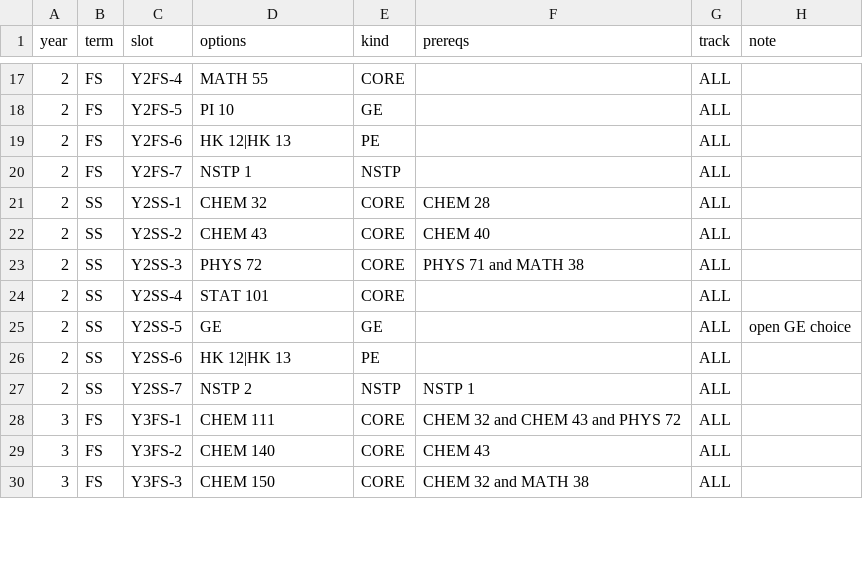
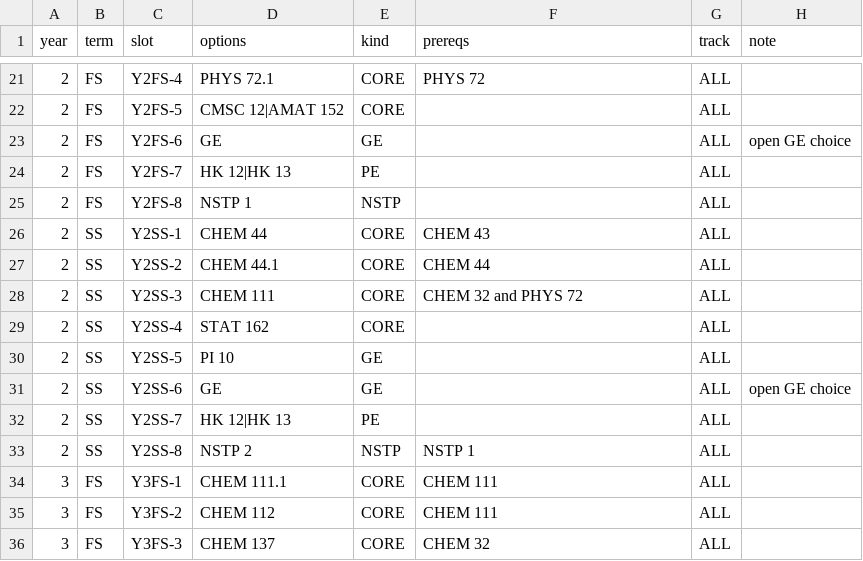
Before and after one commit to euhallare/uaamVON_sa_Physci, a CSV file: data/curriculum_chem.csv, drawn as a sheet; only a part is shown, gaps mark what is left out; the diff covers the shown part only.

Commit message:
fix: updated the curriculum for chem.

```diff
--- a/data/curriculum_chem.csv
+++ b/data/curriculum_chem.csv
@@ -17,14 +21,16 @@ year,term,slot,options,kind,prereqs,track,note
-2,FS,Y2FS-4,MATH 55,CORE,,ALL,
-2,FS,Y2FS-5,PI 10,GE,,ALL,
-2,FS,Y2FS-6,HK 12|HK 13,PE,,ALL,
-2,FS,Y2FS-7,NSTP 1,NSTP,,ALL,
-2,SS,Y2SS-1,CHEM 32,CORE,CHEM 28,ALL,
-2,SS,Y2SS-2,CHEM 43,CORE,CHEM 40,ALL,
-2,SS,Y2SS-3,PHYS 72,CORE,PHYS 71 and MATH 38,ALL,
-2,SS,Y2SS-4,STAT 101,CORE,,ALL,
-2,SS,Y2SS-5,GE,GE,,ALL,open GE choice
-2,SS,Y2SS-6,HK 12|HK 13,PE,,ALL,
-2,SS,Y2SS-7,NSTP 2,NSTP,NSTP 1,ALL,
-3,FS,Y3FS-1,CHEM 111,CORE,CHEM 32 and CHEM 43 and PHYS 72,ALL,
-3,FS,Y3FS-2,CHEM 140,CORE,CHEM 43,ALL,
-3,FS,Y3FS-3,CHEM 150,CORE,CHEM 32 and MATH 38,ALL,
+2,FS,Y2FS-4,PHYS 72.1,CORE,PHYS 72,ALL,
+2,FS,Y2FS-5,CMSC 12|AMAT 152,CORE,,ALL,
+2,FS,Y2FS-6,GE,GE,,ALL,open GE choice
+2,FS,Y2FS-7,HK 12|HK 13,PE,,ALL,
+2,FS,Y2FS-8,NSTP 1,NSTP,,ALL,
+2,SS,Y2SS-1,CHEM 44,CORE,CHEM 43,ALL,
+2,SS,Y2SS-2,CHEM 44.1,CORE,CHEM 44,ALL,
+2,SS,Y2SS-3,CHEM 111,CORE,CHEM 32 and PHYS 72,ALL,
+2,SS,Y2SS-4,STAT 162,CORE,,ALL,
+2,SS,Y2SS-5,PI 10,GE,,ALL,
+2,SS,Y2SS-6,GE,GE,,ALL,open GE choice
+2,SS,Y2SS-7,HK 12|HK 13,PE,,ALL,
+2,SS,Y2SS-8,NSTP 2,NSTP,NSTP 1,ALL,
+3,FS,Y3FS-1,CHEM 111.1,CORE,CHEM 111,ALL,
+3,FS,Y3FS-2,CHEM 112,CORE,CHEM 111,ALL,
+3,FS,Y3FS-3,CHEM 137,CORE,CHEM 32,ALL,
```
Also changed, not shown: 9 added rows, 1 removed row and 79 edited cells elsewhere in this file.
